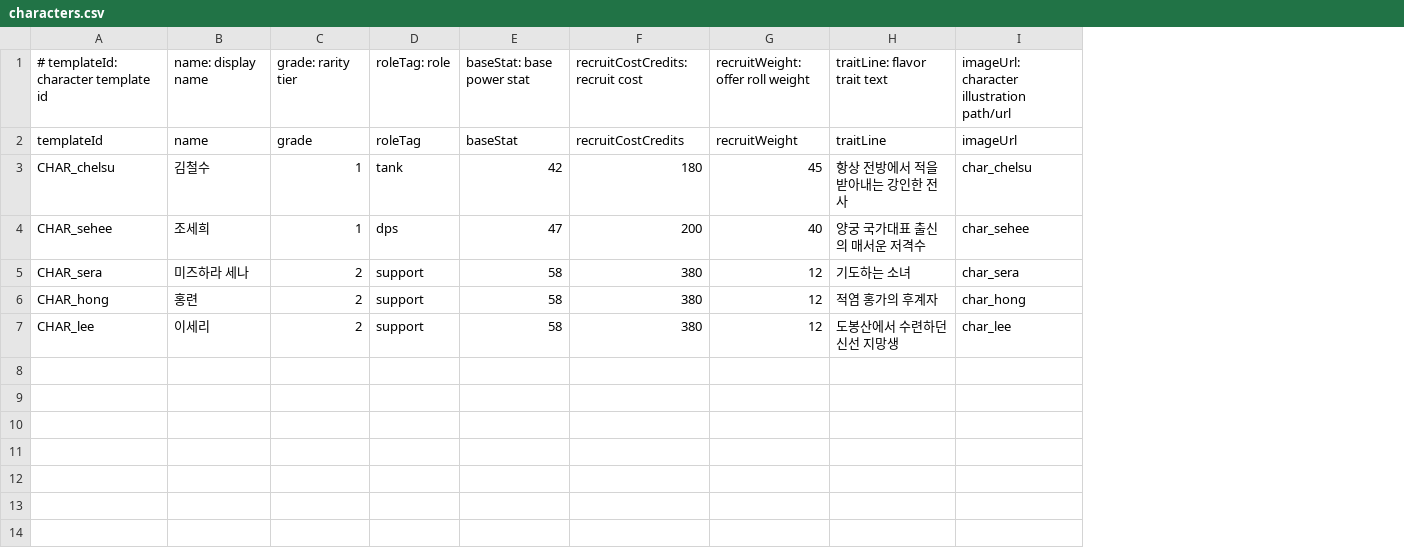
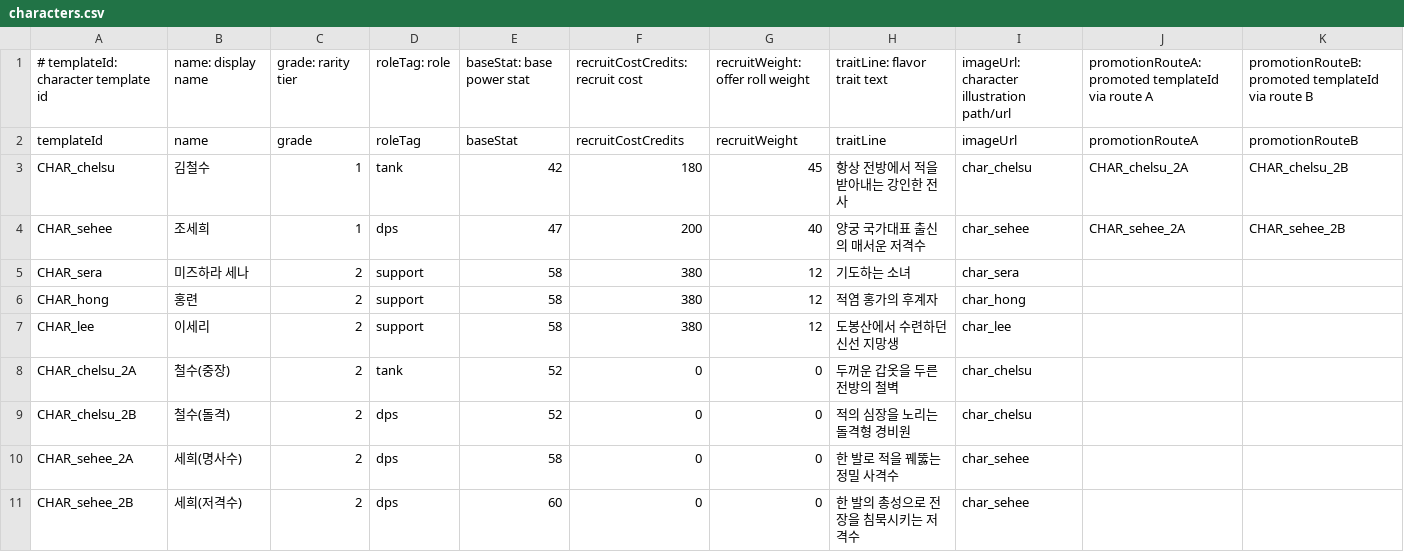
Before and after one commit to byunghwiyu/Project-H, a CSV file: Assets/_Project/Resources/Tables/characters.csv, drawn as a sheet; the diff names each change by its address in the sheet, - before the commit and + after, or states it on an @@ line.

```diff
--- a/Assets/_Project/Resources/Tables/characters.csv
+++ b/Assets/_Project/Resources/Tables/characters.csv
+column J, rows 1-4: promotionRouteA: promoted templateId via route A | promotionRouteA | CHAR_chelsu_2A | CHAR_sehee_2A
+column K, rows 1-4: promotionRouteB: promoted templateId via route B | promotionRouteB | CHAR_chelsu_2B | CHAR_sehee_2B
+row 8: CHAR_chelsu_2A | 철수(중장) | 2 | tank | 52 | 0 | 0 | 두꺼운 갑옷을 두른 전방의 철벽 | char_chelsu
+row 9: CHAR_chelsu_2B | 철수(돌격) | 2 | dps | 52 | 0 | 0 | 적의 심장을 노리는 돌격형 경비원 | char_chelsu
+row 10: CHAR_sehee_2A | 세희(명사수) | 2 | dps | 58 | 0 | 0 | 한 발로 적을 꿰뚫는 정밀 사격수 | char_sehee
+row 11: CHAR_sehee_2B | 세희(저격수) | 2 | dps | 60 | 0 | 0 | 한 발의 총성으로 전장을 침묵시키는 저격수 | char_sehee
```
Also changed, not shown: Assets/_Project/Resources/Tables/combat_units.csv, Assets/_Project/Resources/Tables/define_table.csv, 3 other files.
